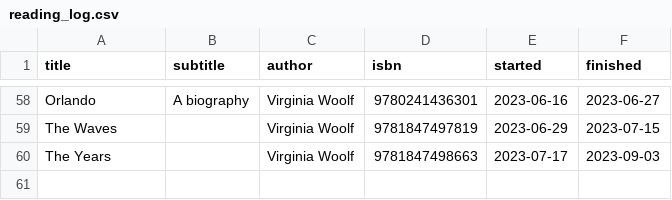
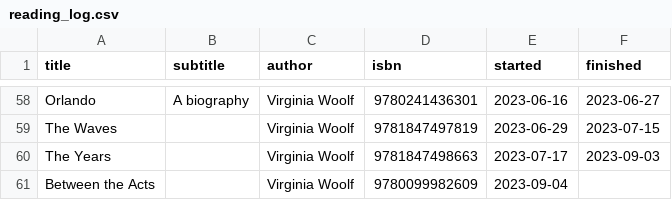
Before and after one commit to rafaelalvessa/reading-log, a CSV file: reading_log.csv, drawn as a sheet; only a part is shown, gaps mark what is left out; the diff names each change by its address in the sheet, - before the commit and + after, or states it on an @@ line.

Commit message:
Add Between the Acts

```diff
--- a/reading_log.csv
+++ b/reading_log.csv
+row 61: Between the Acts |  | Virginia Woolf | 9780099982609 | 2023-09-04
```
